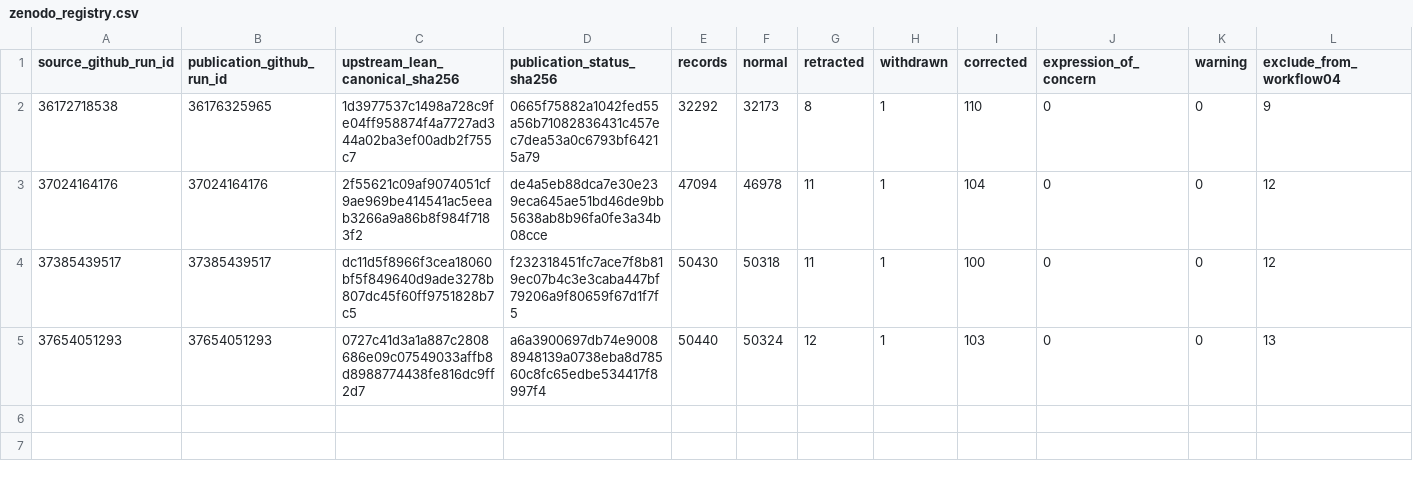
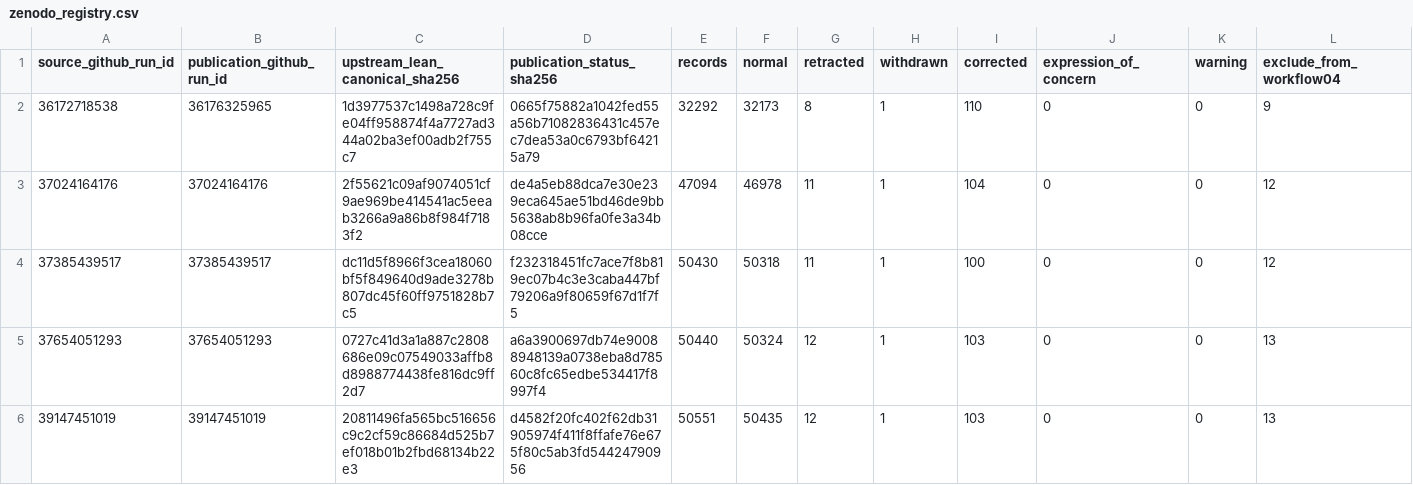
Before and after one commit to thesalmonandthetomato/LivingEvidenceMap, a CSV file: docs/publication_status/zenodo_registry.csv, drawn as a sheet; only a part is shown; rows hold the shown columns only; the diff names each change by its address in the sheet, - before the commit and + after, or states it on an @@ line.

```diff
--- a/docs/publication_status/zenodo_registry.csv
+++ b/docs/publication_status/zenodo_registry.csv
+row 6: 39147451019 | 39147451019 | 20811496fa565bc516656c9c2cf59c86684d525b7ef018b01b2fbd68134b22e3 | d4582f20fc402f62db31905974f411f8ffafe76e675f80c5ab3fd54424790956 | 50551 | 50435 | 12 | 1 | 103 | 0 | 0 | 13
```
Also changed, not shown: 1 other file.
